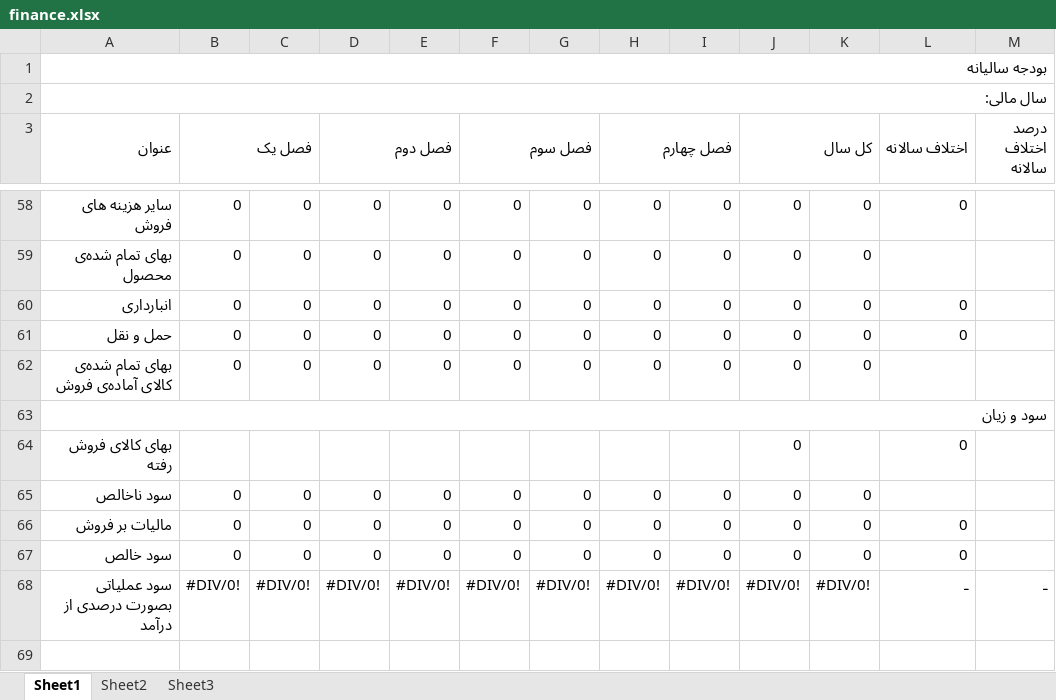
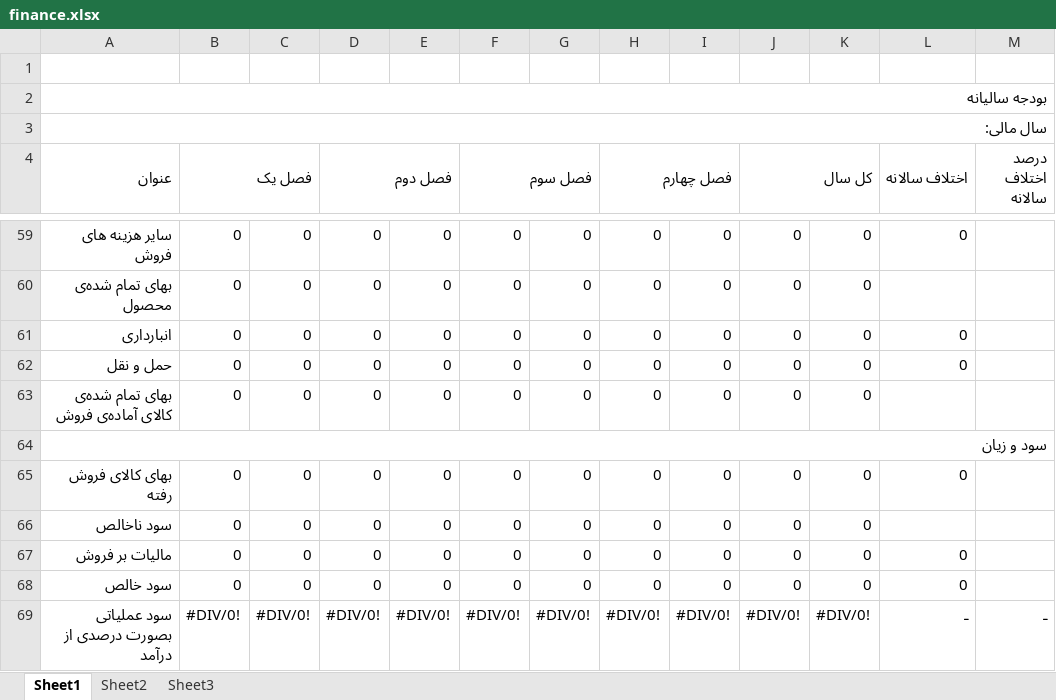
Before and after one commit to greentechweb/greentechweb.github.io, an Excel workbook: assets/file/finance.xlsx, sheet Sheet1, drawn as a sheet; only a part is shown, gaps mark what is left out; values as stored, in another font and other column widths than the file's, no cell formats; removed rows and columns are numbered as before the commit, all else as after; the diff names each change by its address in the sheet, - before the commit and + after, or states it on an @@ line.

Commit message:
Update finance.xlsx

```diff
--- a/assets/file/finance.xlsx (sheet Sheet1)
+++ b/assets/file/finance.xlsx (sheet Sheet1)
+row 1: (empty)
-row 64: بهای کالای فروش رفته |  |  |  |  |  |  |  |  | 0 |  | 0
+row 65: بهای کالای فروش رفته | 0 | 0 | 0 | 0 | 0 | 0 | 0 | 0 | 0 | 0 | 0
```
Also changed, not shown: cell formats, formulas that keep their value.
